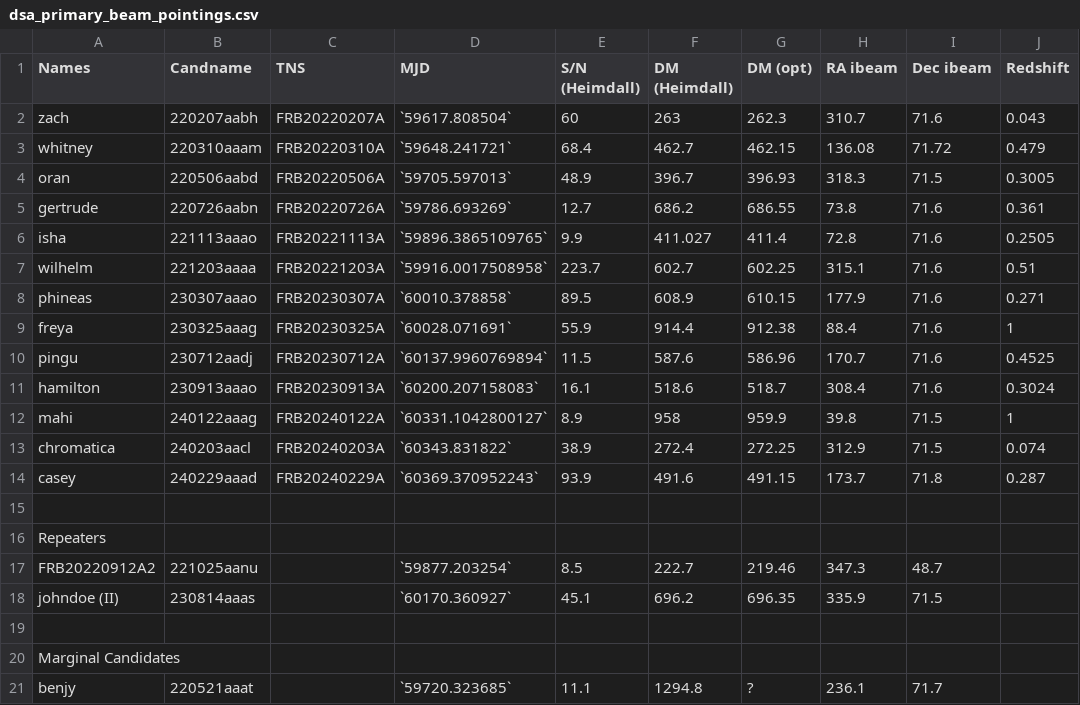
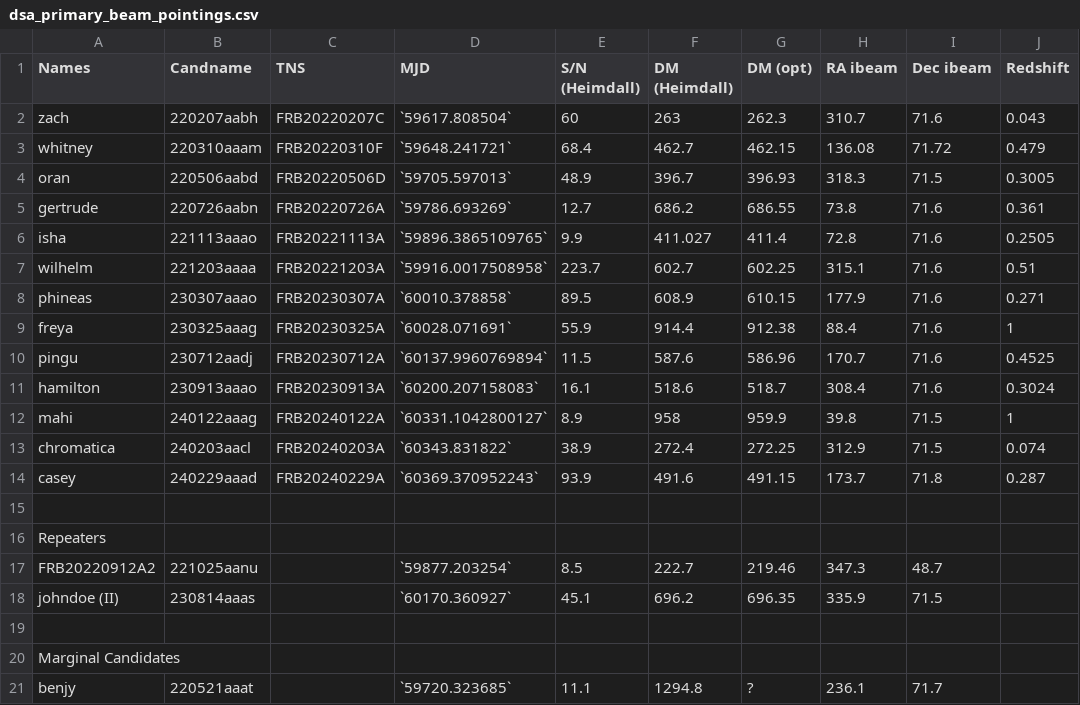
Before and after one commit to dsa110/dsa110-FLITS, a CSV file: analysis/burst_energies/dsa_primary_beam_pointings.csv, drawn as a sheet; only a part is shown; the diff names each change by its address in the sheet, - before the commit and + after, or states it on an @@ line.

```diff
--- a/analysis/burst_energies/dsa_primary_beam_pointings.csv
+++ b/analysis/burst_energies/dsa_primary_beam_pointings.csv
-C2 (TNS): FRB20220207A
+C2 (TNS): FRB20220207C
-C3 (TNS): FRB20220310A
+C3 (TNS): FRB20220310F
-C4 (TNS): FRB20220506A
+C4 (TNS): FRB20220506D
```
Also changed, not shown: scratch/codetection/bursts.csv, 3 other files.
